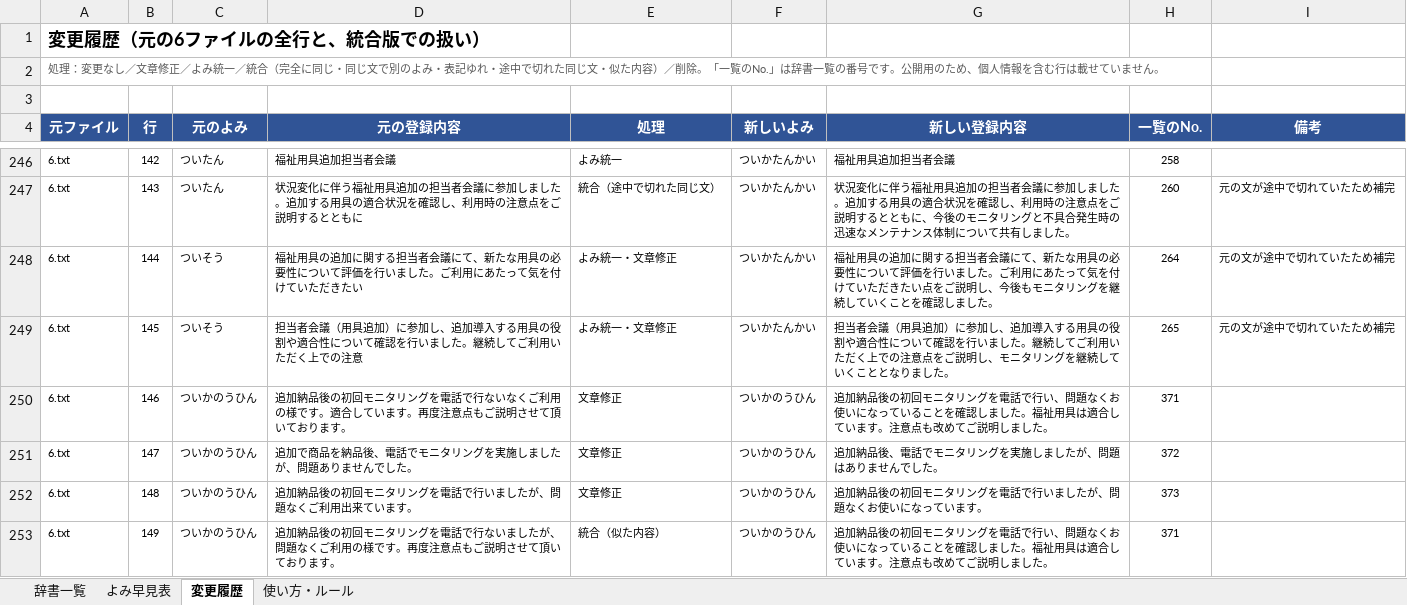
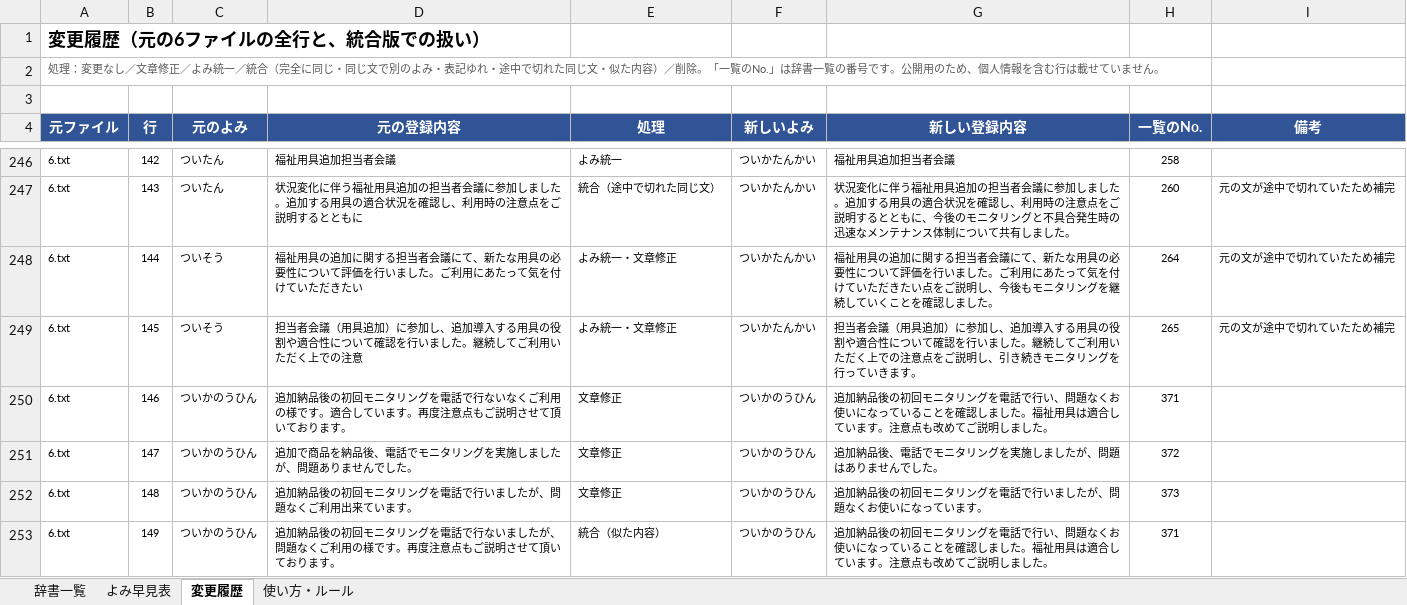
Before and after one commit to akamar08taiyo-bot/-, an Excel workbook: dictionary/ユーザー辞書_統合版_公開用.xlsx, sheet 変更履歴, drawn as a sheet; only a part is shown, gaps mark what is left out; values as stored, in another font and other column widths than the file's, no borders; charts and pictures not drawn; the diff covers the shown part only; the diff names each change by its address in the sheet, - before the commit and + after, or states it on an @@ line.

```diff
--- a/dictionary/ユーザー辞書_統合版_公開用.xlsx (sheet 変更履歴)
+++ b/dictionary/ユーザー辞書_統合版_公開用.xlsx (sheet 変更履歴)
-G249 (新しい登録内容): …説明し、モニタリングを継続していくこととなりました。
+G249 (新しい登録内容): …説明し、引き続きモニタリングを行っていきます。
```
Also changed, not shown: 24 edited cells elsewhere in this sheet, sheet 辞書一覧, 1 other file.
